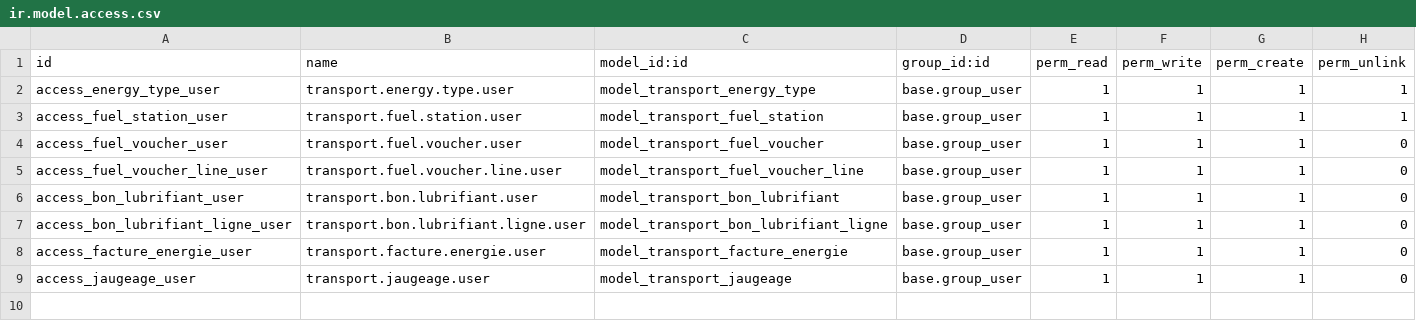
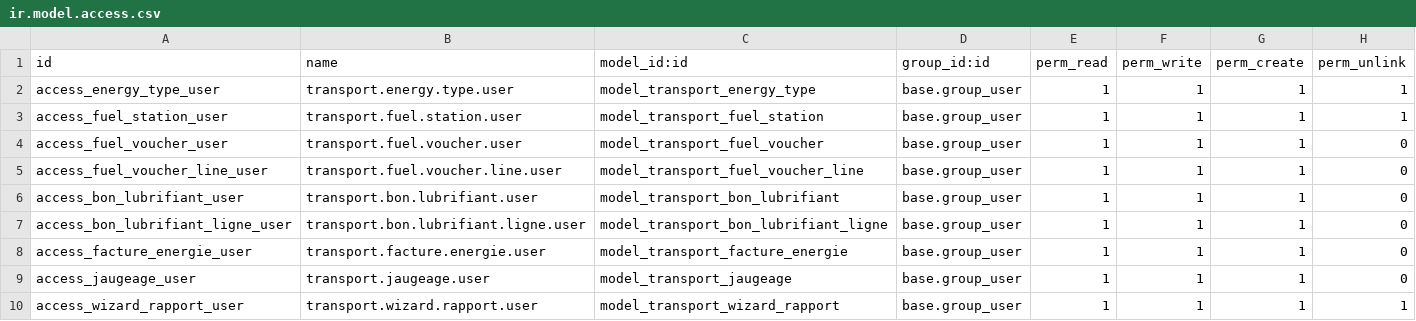
Before and after one commit to Aziz-Nouigues/PFE_Transport, a CSV file: odoo/custom_addons/transport_energy/security/ir.model.access.csv, drawn as a sheet; the diff names each change by its address in the sheet, - before the commit and + after, or states it on an @@ line.

Commit message:
feat: ajout rapports consommation carburant

```diff
--- a/odoo/custom_addons/transport_energy/security/ir.model.access.csv
+++ b/odoo/custom_addons/transport_energy/security/ir.model.access.csv
+row 10: access_wizard_rapport_user | transport.wizard.rapport.user | model_transport_wizard_rapport | base.group_user | 1 | 1 | 1 | 1
```
Also changed, not shown: 5 other files.
